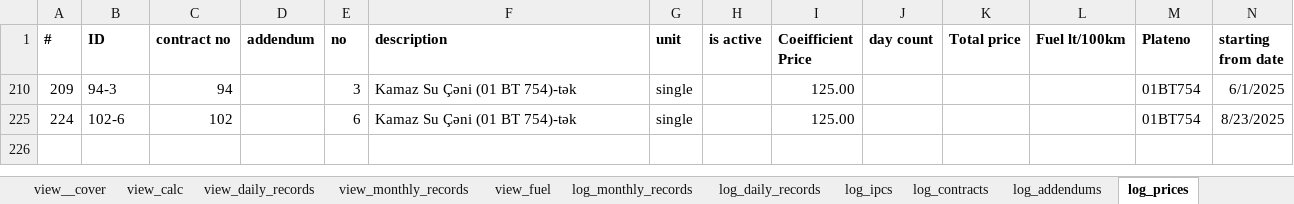
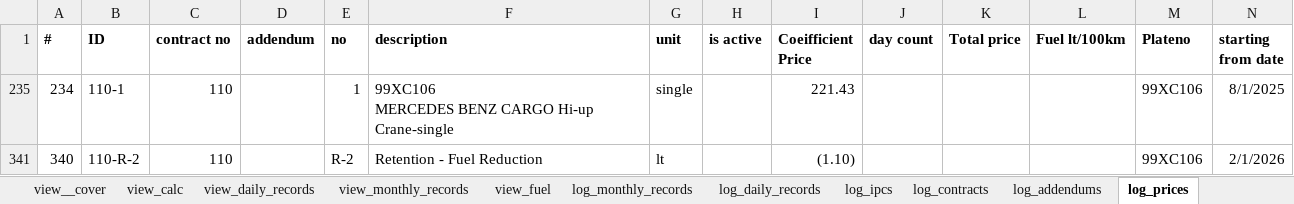
Before and after one commit to ebashirli/ipc, an Excel workbook: ipcs.xlsx, sheet log_prices, drawn as a sheet; values as stored, in another font and other column widths than the file's, no borders; conditional formats not drawn; removed rows and columns are numbered as before the commit, all else as after; ↵ is a line break in a cell; the diff names each change by its address in the sheet, - before the commit and + after, or states it on an @@ line.

```diff
--- a/ipcs.xlsx (sheet log_prices)
+++ b/ipcs.xlsx (sheet log_prices)
-row 210: 209 | 94-3 | 94 |  | 3 | Kamaz Su Çəni (01 BT 754)-tək | single |  | 125.00 |  |  |  | 01BT754 | 6/1/2025
-row 225: 224 | 102-6 | 102 |  | 6 | Kamaz Su Çəni (01 BT 754)-tək | single |  | 125.00 |  |  |  | 01BT754 | 8/23/2025
+row 235: 234 | 110-1 | 110 |  | 1 | 99XC106 ↵ MERCEDES BENZ CARGO Hi-up Crane-single | single |  | 221.43 |  |  |  | 99XC106 | 8/1/2025
+row 341: 340 | 110-R-2 | 110 |  | R-2 | Retention - Fuel Reduction | lt |  | (1.10) |  |  |  | 99XC106 | 2/1/2026
```
Also changed, not shown: sheet quantities, sheet log_fuel_provision, sheet daily_quantities, sheet log_addendums, sheet log_ipcs, sheet view_fuel, 6 more sheets, formulas that keep their value, hidden cells, charts or pictures, eb-subc-follow.xlsx, 10 other files.
